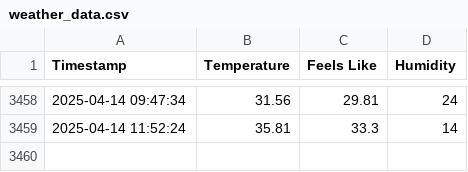
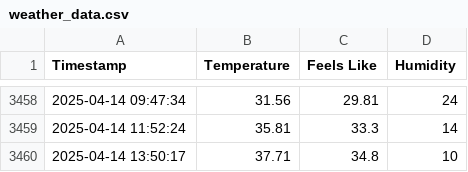
Before and after one commit to swapnanilsharma/github-action-template, a CSV file: weather_data.csv, drawn as a sheet; only a part is shown, gaps mark what is left out; the diff names each change by its address in the sheet, - before the commit and + after, or states it on an @@ line.

```diff
--- a/weather_data.csv
+++ b/weather_data.csv
+row 3460: 2025-04-14 13:50:17 | 37.71 | 34.8 | 10
```
